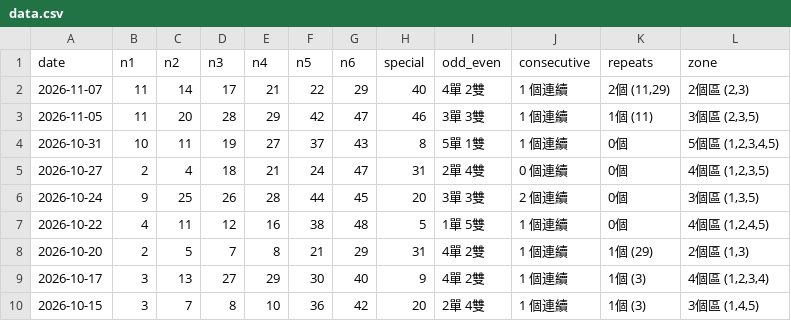
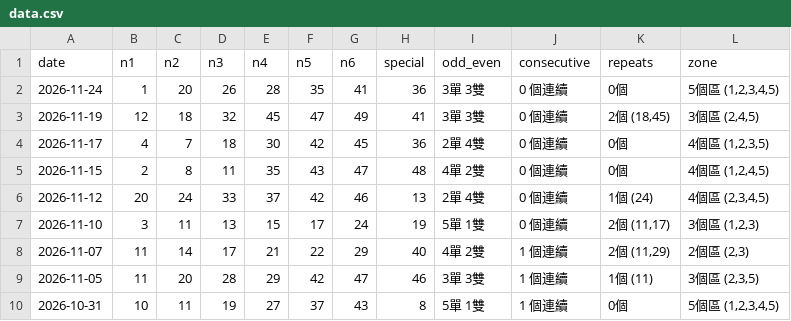
Before and after one commit to ycmycmkaka/marksix-stats, a CSV file: data.csv, drawn as a sheet; only a part is shown; the shorter side is filled out with more unchanged rows.

Commit message:
Auto-update: Latest Mark Six results

```diff
--- a/data.csv
+++ b/data.csv
@@ -1,2 +1,8 @@
 date,n1,n2,n3,n4,n5,n6,special,odd_even,consecutive,repeats,zone
+2026-11-24,1,20,26,28,35,41,36,3單 3雙,0 個連續,0個,"5個區 (1,2,3,4,5)"
+2026-11-19,12,18,32,45,47,49,41,3單 3雙,0 個連續,"2個 (18,45)","3個區 (2,4,5)"
+2026-11-17,4,7,18,30,42,45,36,2單 4雙,0 個連續,0個,"4個區 (1,2,3,5)"
+2026-11-15,2,8,11,35,43,47,48,4單 2雙,0 個連續,0個,"4個區 (1,2,4,5)"
+2026-11-12,20,24,33,37,42,46,13,2單 4雙,0 個連續,1個 (24),"4個區 (2,3,4,5)"
+2026-11-10,3,11,13,15,17,24,19,5單 1雙,0 個連續,"2個 (11,17)","3個區 (1,2,3)"
 2026-11-07,11,14,17,21,22,29,40,4單 2雙,1 個連續,"2個 (11,29)","2個區 (2,3)"
```
